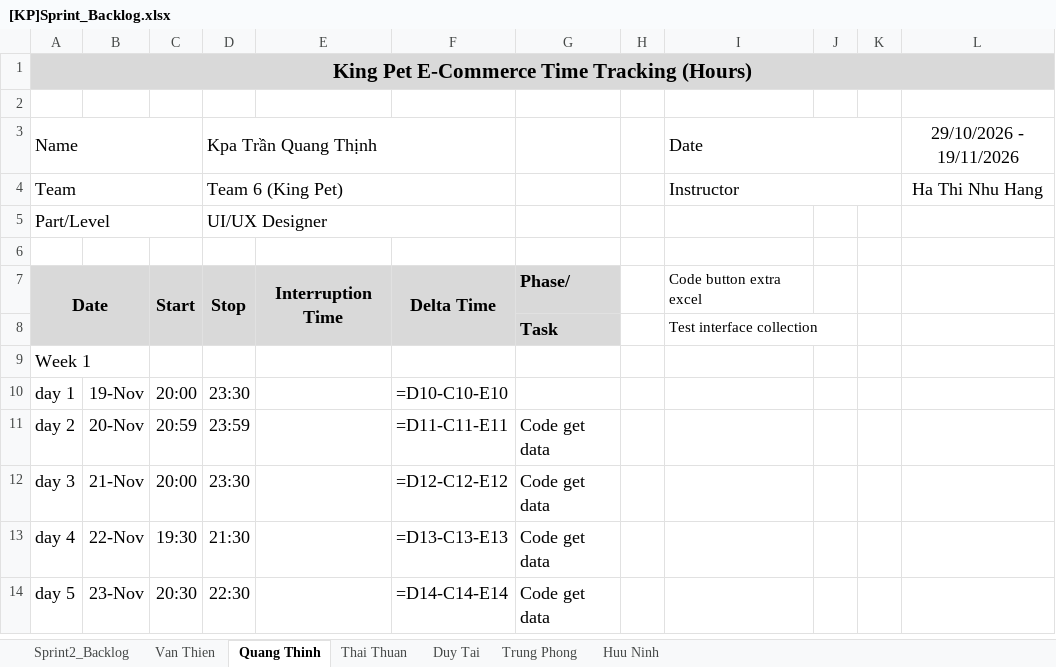
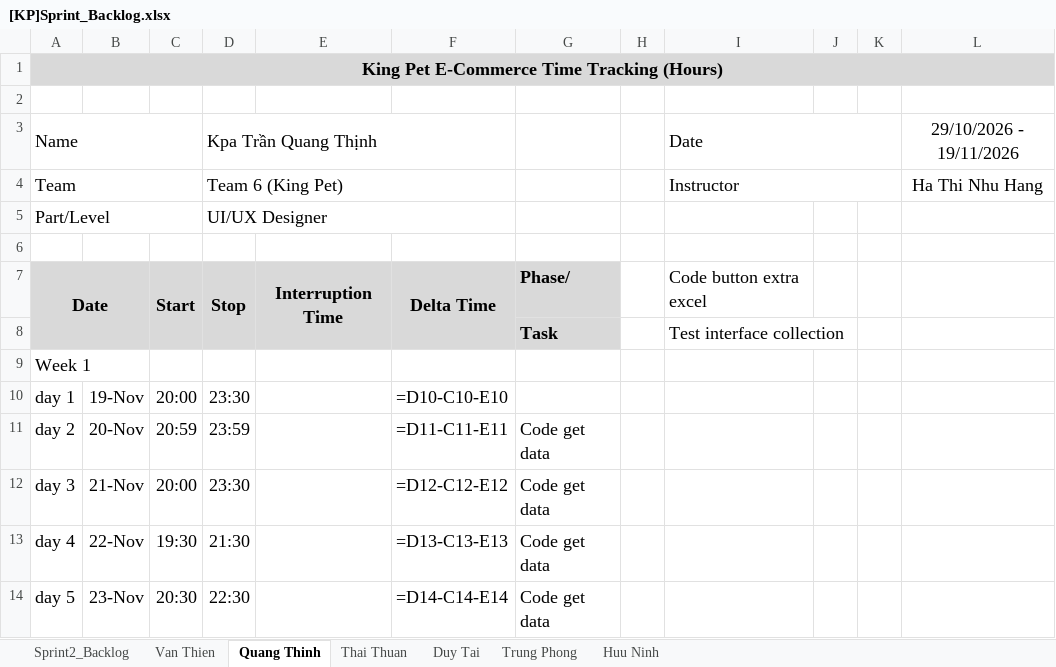
Before and after one commit to Thinhdev1605/KingPet, an Excel workbook: HOSO_CAPSTONE2_KINGPET/5.Sprint/[KP]Sprint_Backlog.xlsx, sheet Quang Thinh, drawn as a sheet; only a part is shown; values as stored, in another font and other column widths than the file's, no borders; formulas without a stored value are shown as written; the diff names each change by its address in the sheet, - before the commit and + after, or states it on an @@ line.

```diff
--- a/HOSO_CAPSTONE2_KINGPET/5.Sprint/[KP]Sprint_Backlog.xlsx (sheet Quang Thinh)
+++ b/HOSO_CAPSTONE2_KINGPET/5.Sprint/[KP]Sprint_Backlog.xlsx (sheet Quang Thinh)
@@ A1 text size: smaller @@
@@ I7:I8 text size: larger @@
```
Also changed, not shown: sheet Van Thien, sheet Duy Tai, sheet Huu Ninh, sheet Trung Phong, sheet Thai Thuan, HOSO_CAPSTONE2_KINGPET/9.Testing/[KP]Testcase_Collection.xlsx, HOSO_CAPSTONE2_KINGPET/Estimation Sprint/[KP]Estimation_Sprint.xlsx, 9 other files.
